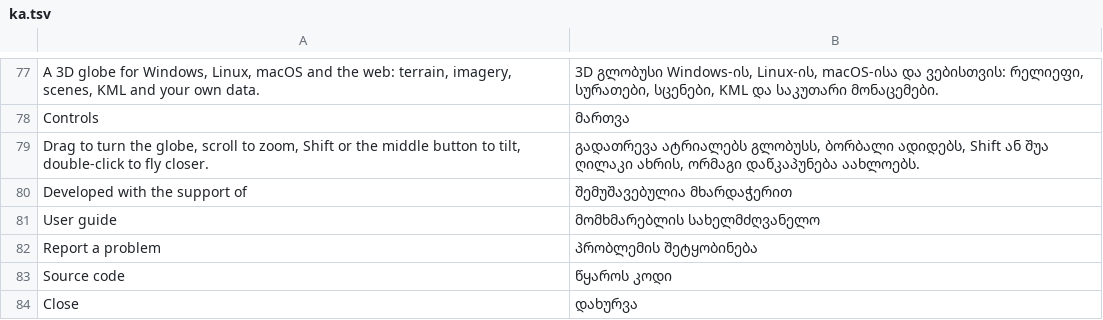
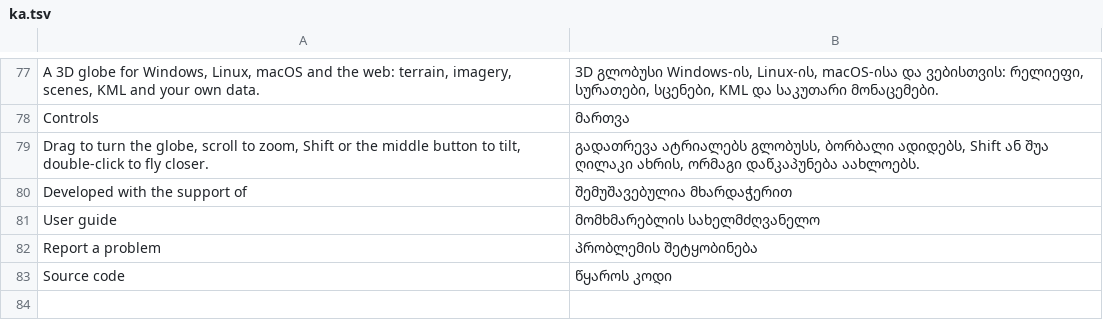
Before and after one commit to Valery35/planetx-lite, a TSV file: crates/ui/i18n/ka.tsv, drawn as a sheet; only a part is shown, gaps mark what is left out; the diff names each change by its address in the sheet, - before the commit and + after, or states it on an @@ line.

```diff
--- a/crates/ui/i18n/ka.tsv
+++ b/crates/ui/i18n/ka.tsv
-row 84: Close | დახურვა
```
Also changed, not shown: crates/ui/i18n/az.tsv, crates/ui/i18n/de.tsv, 13 other files.
